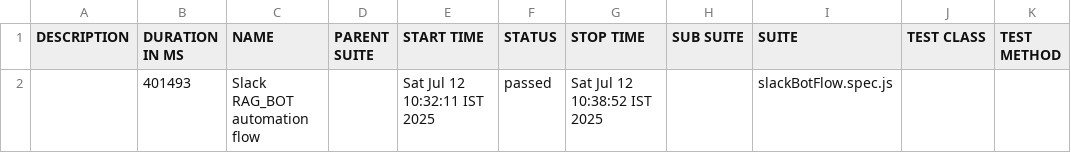
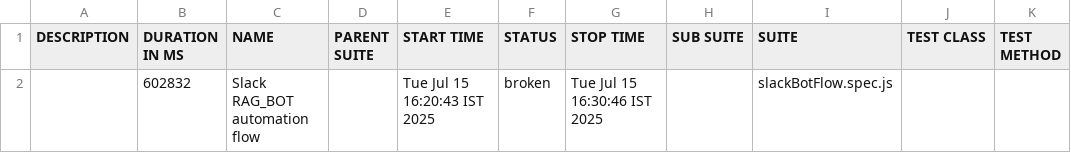
Before and after one commit to NeharikaR-optimus/enkel-automate, a CSV file: allure-report/data/suites.csv, drawn as a sheet.

Commit message:
new test run

```diff
--- a/allure-report/data/suites.csv
+++ b/allure-report/data/suites.csv
@@ -1,2 +1,2 @@
 "DESCRIPTION","DURATION IN MS","NAME","PARENT SUITE","START TIME","STATUS","STOP TIME","SUB SUITE","SUITE","TEST CLASS","TEST METHOD"
-"","401493","Slack RAG_BOT automation flow","","Sat Jul 12 10:32:11 IST 2025","passed","Sat Jul 12 10:38:52 IST 2025","","slackBotFlow.spec.js","",""
+"","602832","Slack RAG_BOT automation flow","","Tue Jul 15 16:20:43 IST 2025","broken","Tue Jul 15 16:30:46 IST 2025","","slackBotFlow.spec.js","",""
```
Also changed, not shown: 30 other files.
